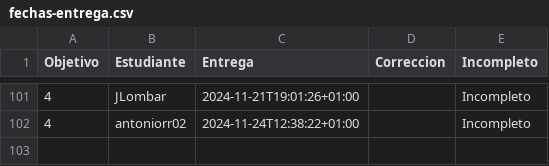
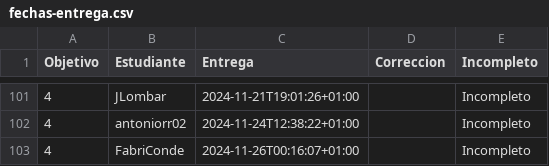
Before and after one commit to pablotl0/IV-, a CSV file: data/fechas-entrega.csv, drawn as a sheet; only a part is shown, gaps mark what is left out; the diff names each change by its address in the sheet, - before the commit and + after, or states it on an @@ line.

```diff
--- a/data/fechas-entrega.csv
+++ b/data/fechas-entrega.csv
+row 103: 4 | FabriConde | 2024-11-26T00:16:07+01:00 |  | Incompleto
```
Also changed, not shown: 1 other file.
